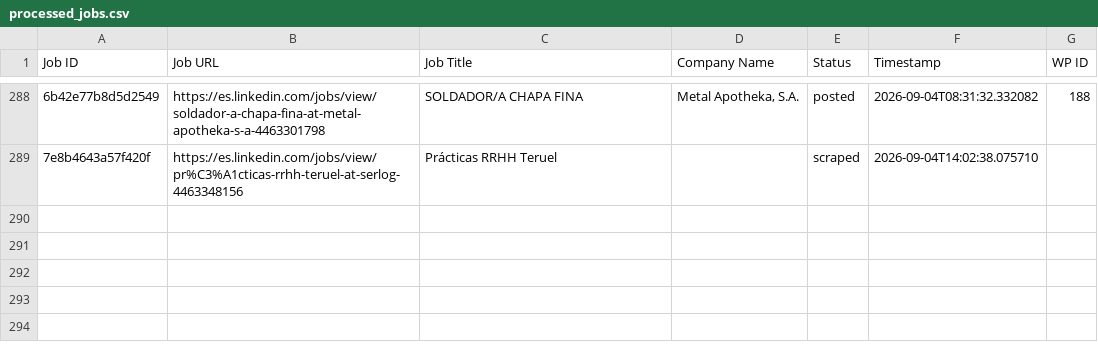
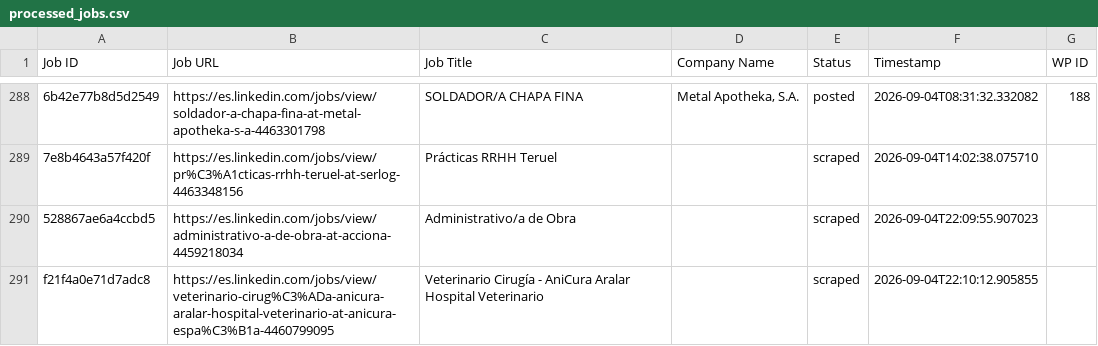
Before and after one commit to innovationinc2000/ad, a CSV file: processed_jobs.csv, drawn as a sheet; only a part is shown, gaps mark what is left out; the diff names each change by its address in the sheet, - before the commit and + after, or states it on an @@ line.

```diff
--- a/processed_jobs.csv
+++ b/processed_jobs.csv
+row 290: 528867ae6a4ccbd5 | https://es.linkedin.com/jobs/view/administrativo-a-de-obra-at-acciona-4459218034 | Administrativo/a de Obra |  | scraped | 2026-09-04T22:09:55.907023
+row 291: f21f4a0e71d7adc8 | https://es.linkedin.com/jobs/view/veterinario-cirug%C3%ADa-anicura-aralar-hospital-veterinario-at-anicura-espa%C3%B1a-4460799095 | Veterinario Cirugía - AniCura Aralar Hospital Veterinario |  | scraped | 2026-09-04T22:10:12.905855
```
